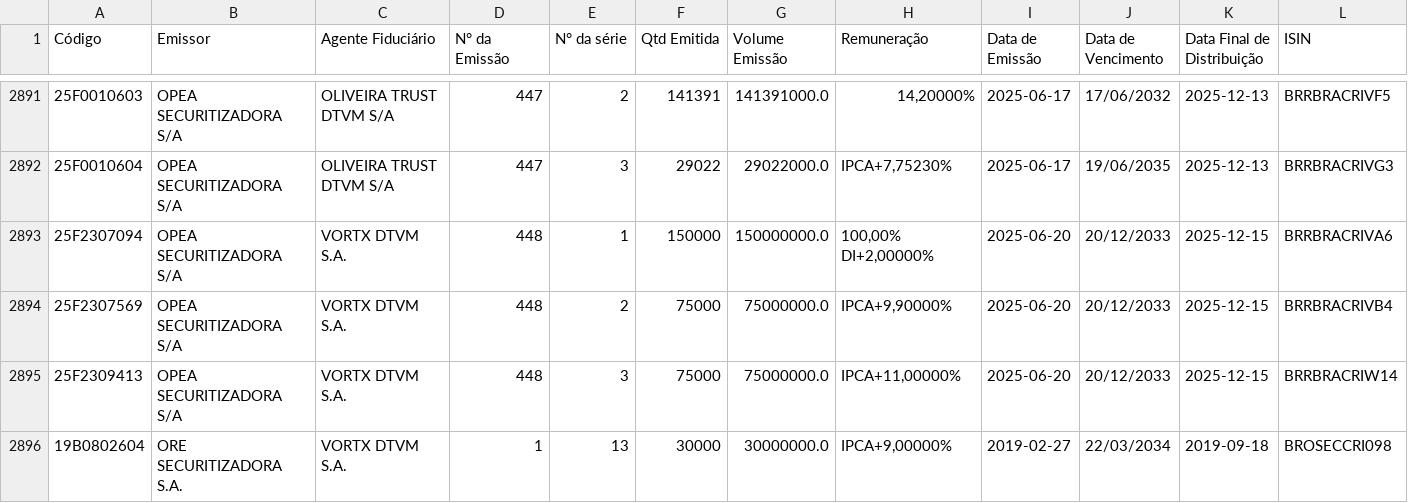
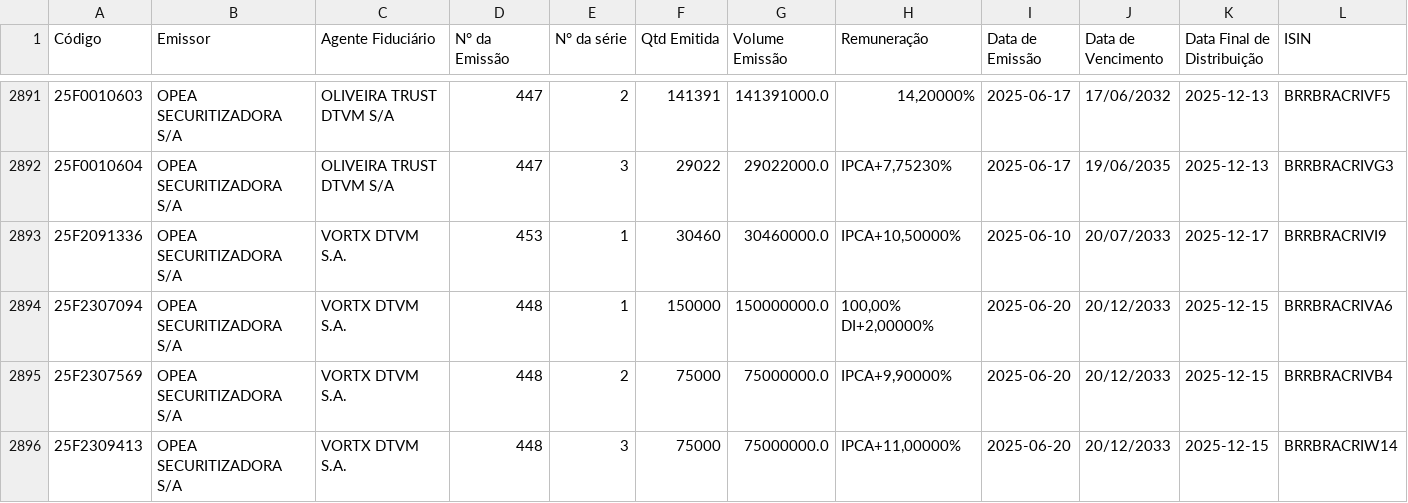
Before and after one commit to moderfla/scraper_cri_cetip, a CSV file: emissoes_cri.csv, drawn as a sheet; only a part is shown, gaps mark what is left out; the shorter side is filled out with more unchanged rows; the diff covers the shown part only; the diff names each change by its address in the sheet, - before the commit and + after, or states it on an @@ line.

```diff
--- a/emissoes_cri.csv
+++ b/emissoes_cri.csv
+row 2893: 25F2091336 | OPEA SECURITIZADORA S/A | VORTX DTVM S.A. | 453 | 1 | 30460 | 30460000.0 | IPCA+10,50000% | 2025-06-10 | 20/07/2033 | 2025-12-17 | BRRBRACRIVI9
```
Also changed, not shown: 3 added rows, 1 removed row and 4 edited cells elsewhere in this file, 1 other file.
